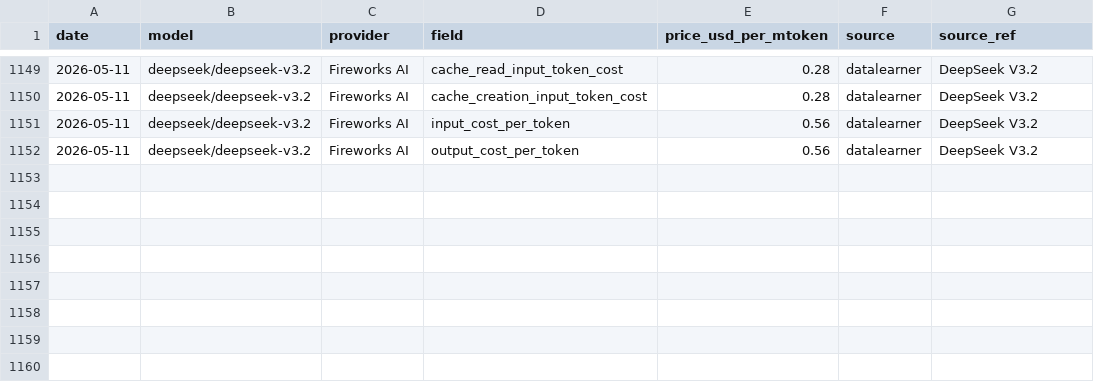
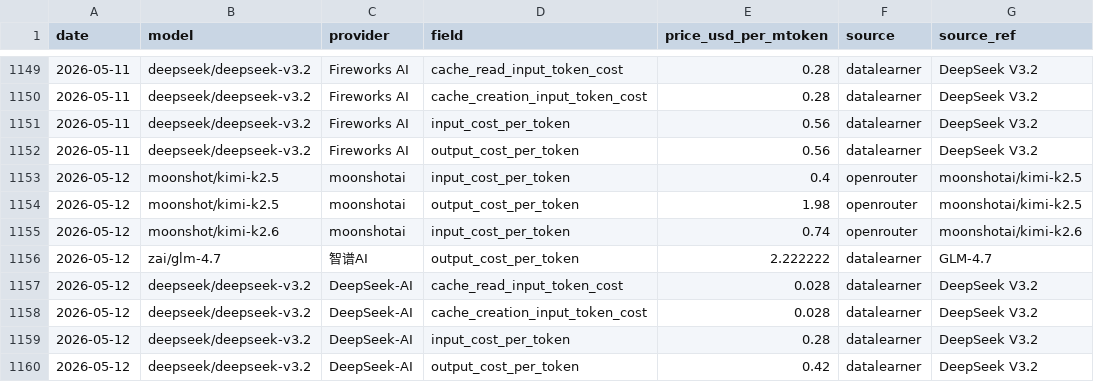
Before and after one commit to cherielilili/llm-pricing-tracker, a CSV file: data/history.csv, drawn as a sheet; only a part is shown, gaps mark what is left out; the diff names each change by its address in the sheet, - before the commit and + after, or states it on an @@ line.

```diff
--- a/data/history.csv
+++ b/data/history.csv
+row 1153: 2026-05-12 | moonshot/kimi-k2.5 | moonshotai | input_cost_per_token | 0.4 | openrouter | moonshotai/kimi-k2.5
+row 1154: 2026-05-12 | moonshot/kimi-k2.5 | moonshotai | output_cost_per_token | 1.98 | openrouter | moonshotai/kimi-k2.5
+row 1155: 2026-05-12 | moonshot/kimi-k2.6 | moonshotai | input_cost_per_token | 0.74 | openrouter | moonshotai/kimi-k2.6
+row 1156: 2026-05-12 | zai/glm-4.7 | 智谱AI | output_cost_per_token | 2.222222 | datalearner | GLM-4.7
+row 1157: 2026-05-12 | deepseek/deepseek-v3.2 | DeepSeek-AI | cache_read_input_token_cost | 0.028 | datalearner | DeepSeek V3.2
+row 1158: 2026-05-12 | deepseek/deepseek-v3.2 | DeepSeek-AI | cache_creation_input_token_cost | 0.028 | datalearner | DeepSeek V3.2
+row 1159: 2026-05-12 | deepseek/deepseek-v3.2 | DeepSeek-AI | input_cost_per_token | 0.28 | datalearner | DeepSeek V3.2
+row 1160: 2026-05-12 | deepseek/deepseek-v3.2 | DeepSeek-AI | output_cost_per_token | 0.42 | datalearner | DeepSeek V3.2
```
Also changed, not shown: 1 other file.
